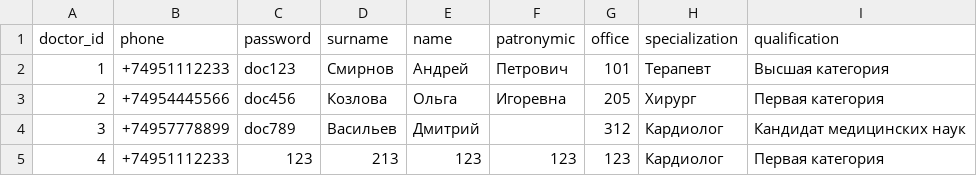
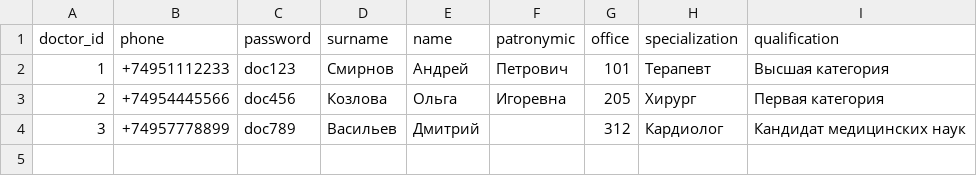
Before and after one commit to GregSh1ne/CourseWork4Semester, a CSV file: app/data/doctors.csv, drawn as a sheet; the diff names each change by its address in the sheet, - before the commit and + after, or states it on an @@ line.

```diff
--- a/app/data/doctors.csv
+++ b/app/data/doctors.csv
-row 5: 4 | +74951112233 | 123 | 213 | 123 | 123 | 123 | Кардиолог | Первая категория
```
Also changed, not shown: app/data/appointments.csv, app/data/diagnoses.csv, 10 other files.
